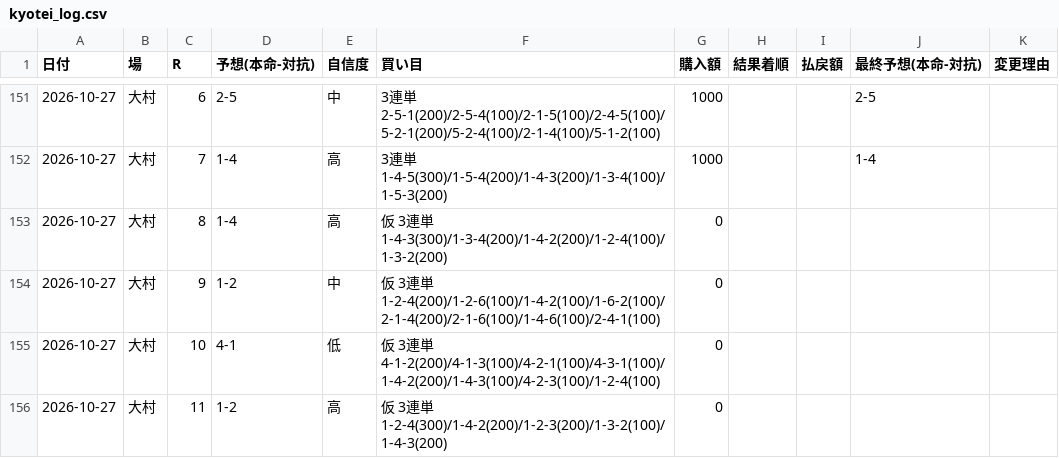
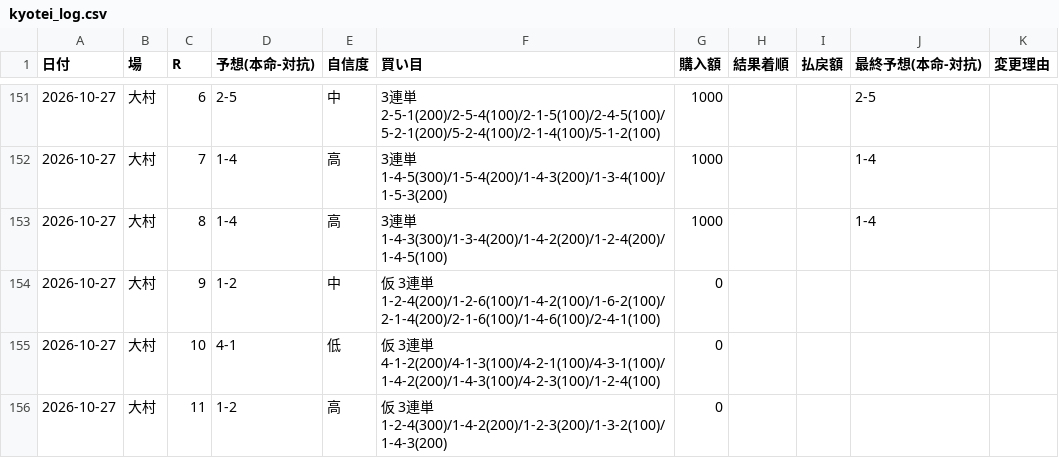
Before and after one commit to KANOENDO/kyotei-yosou, a CSV file: kyotei_log.csv, drawn as a sheet; only a part is shown, gaps mark what is left out.

```diff
--- a/kyotei_log.csv
+++ b/kyotei_log.csv
@@ -152,3 +152,3 @@
 2026-10-27,大村,7,1-4,高,3連単 1-4-5(300)/1-5-4(200)/1-4-3(200)/1-3-4(100)/1-5-3(200),1000,,,1-4,
-2026-10-27,大村,8,1-4,高,仮 3連単 1-4-3(300)/1-3-4(200)/1-4-2(200)/1-2-4(100)/1-3-2(200),0,,,,
+2026-10-27,大村,8,1-4,高,3連単 1-4-3(300)/1-3-4(200)/1-4-2(200)/1-2-4(200)/1-4-5(100),1000,,,1-4,
 2026-10-27,大村,9,1-2,中,仮 3連単 1-2-4(200)/1-2-6(100)/1-4-2(100)/1-6-2(100)/2-1-4(200)/2-1-6(100)/1-4-6(100)/2-4-1(100),0,,,,
```
Also changed, not shown: 1 other file.
